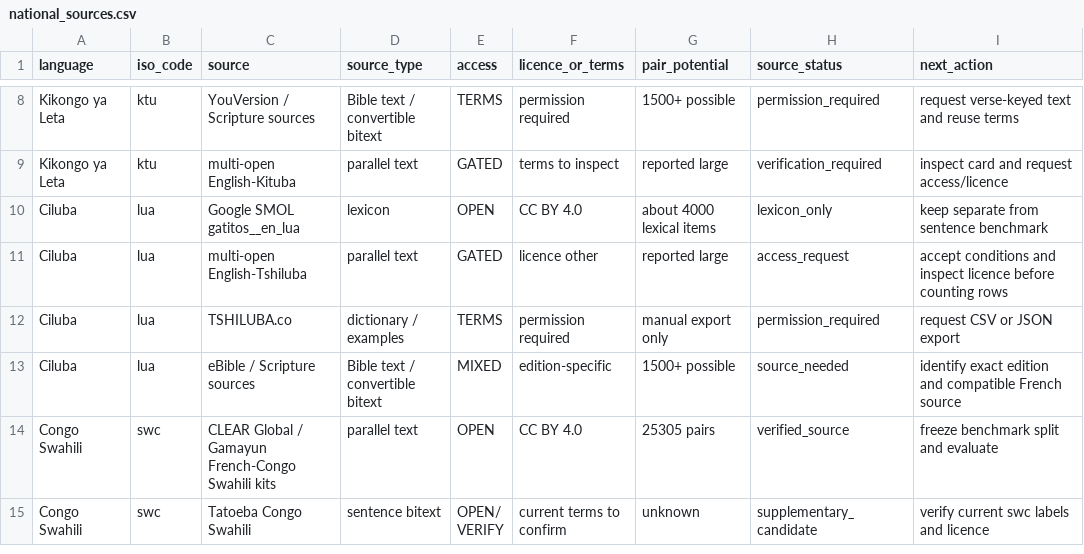
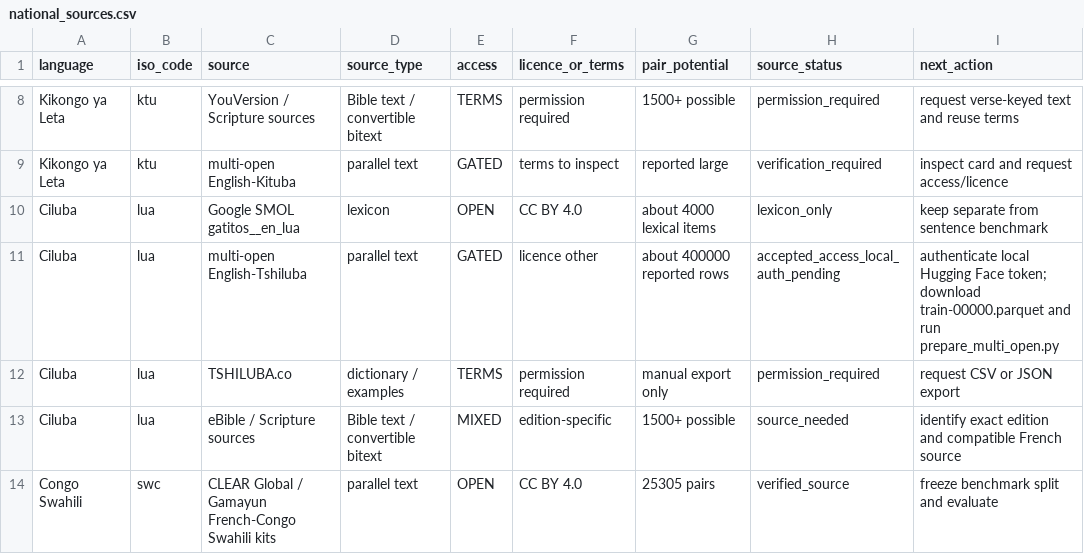
Before and after one commit to Ashuza11/CongoLangBench, a CSV file: registry/national_sources.csv, drawn as a sheet; only a part is shown, gaps mark what is left out; the shorter side is filled out with more unchanged rows.

Commit message:
Add gated multi-open Ciluba curation path

```diff
--- a/registry/national_sources.csv
+++ b/registry/national_sources.csv
@@ -10,3 +10,3 @@ Kikongo ya Leta,ktu,multi-open English-Kituba,parallel text,GATED,terms to inspe
 Ciluba,lua,Google SMOL gatitos__en_lua,lexicon,OPEN,CC BY 4.0,about 4000 lexical items,lexicon_only,keep separate from sentence benchmark
-Ciluba,lua,multi-open English-Tshiluba,parallel text,GATED,licence other,reported large,access_request,accept conditions and inspect licence before counting rows
+Ciluba,lua,multi-open English-Tshiluba,parallel text,GATED,licence other,about 400000 reported rows,accepted_access_local_auth_pending,authenticate local Hugging Face token; download train-00000.parquet and run prepare_multi_open.py
 Ciluba,lua,TSHILUBA.co,dictionary / examples,TERMS,permission required,manual export only,permission_required,request CSV or JSON export
```
Also changed, not shown: 4 other files.
